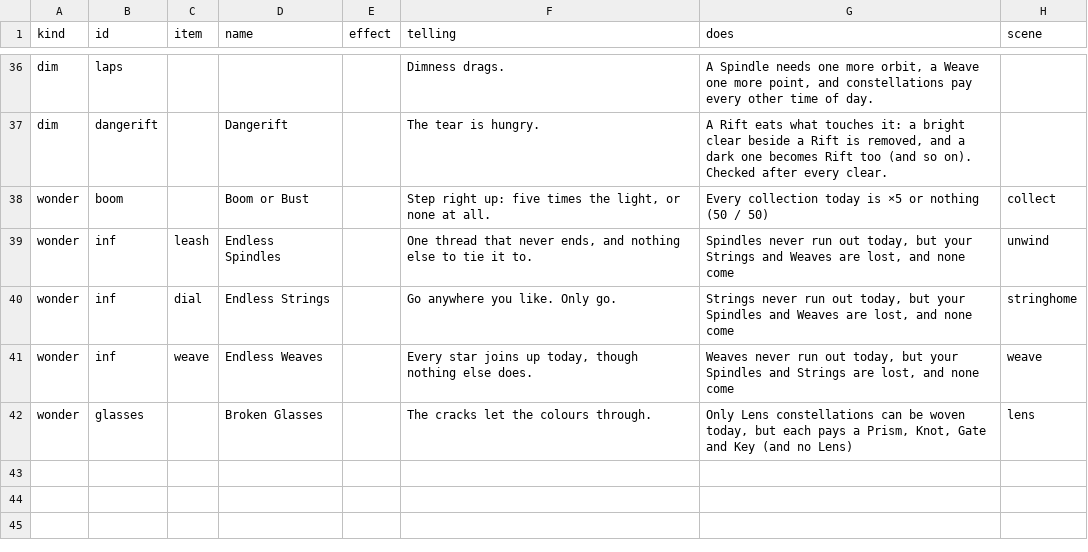
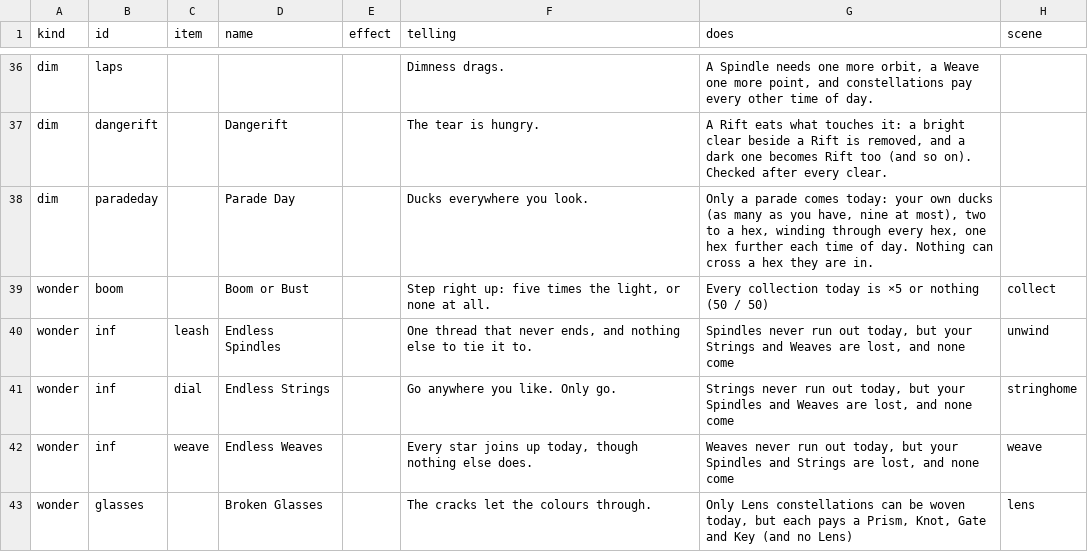
Before and after one commit to jamesmhoag/infinitelight, a CSV file: content/fortunes.csv, drawn as a sheet; only a part is shown, gaps mark what is left out; the diff names each change by its address in the sheet, - before the commit and + after, or states it on an @@ line.

```diff
--- a/content/fortunes.csv
+++ b/content/fortunes.csv
+row 38: dim | paradeday |  | Parade Day |  | Ducks everywhere you look. | Only a parade comes today: your own ducks (as many as you have, nine at most), two to a hex, winding through every hex, one hex further each time of day. Nothing can cross a hex they are in.
```
Also changed, not shown: content/strings.csv, 3 other files.
